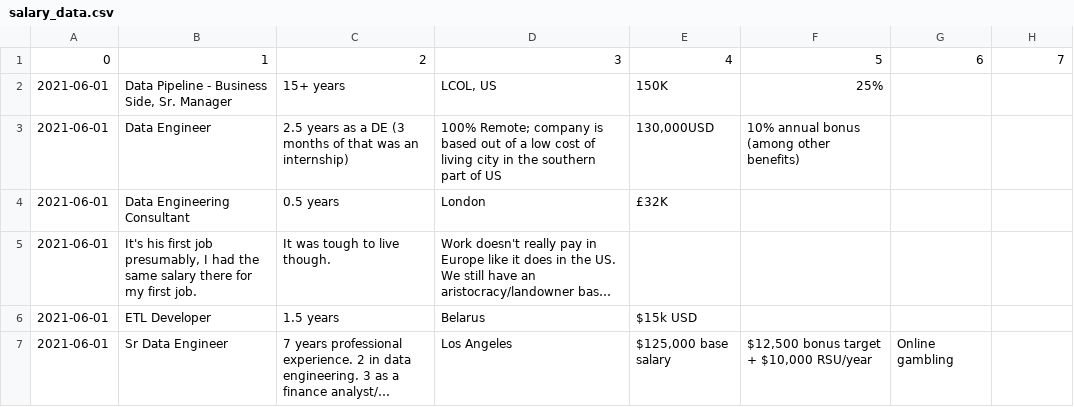
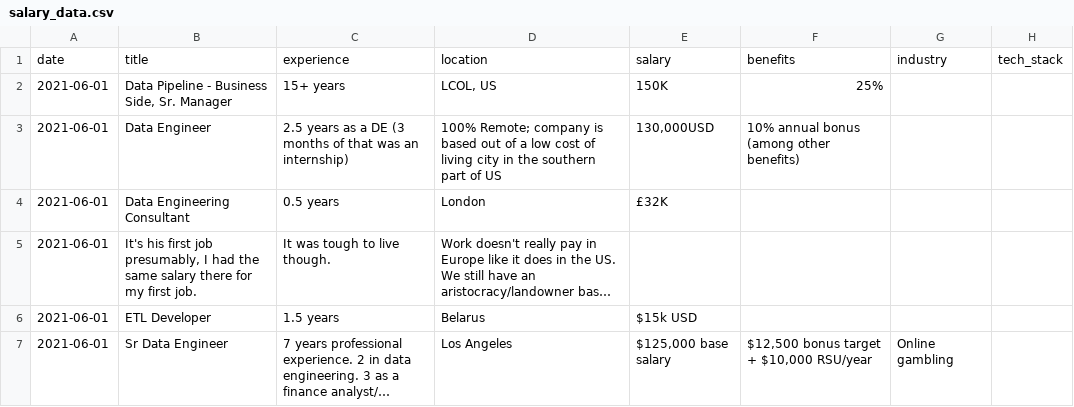
Before and after one commit to archiewood/reddit_de_salaries, a CSV file: data_analysis/salary_data.csv, drawn as a sheet; only a part is shown; long unchanged cells end in ….

```diff
--- a/data_analysis/salary_data.csv
+++ b/data_analysis/salary_data.csv
@@ -1,2 +1,2 @@
-0,1,2,3,4,5,6,7
+date,title,experience,location,salary,benefits,industry,tech_stack
 2021-06-01,"Data Pipeline - Business Side, Sr. Manager",15+ years,"LCOL, US",150K,25%,,
```
Also changed, not shown: 5 other files.
